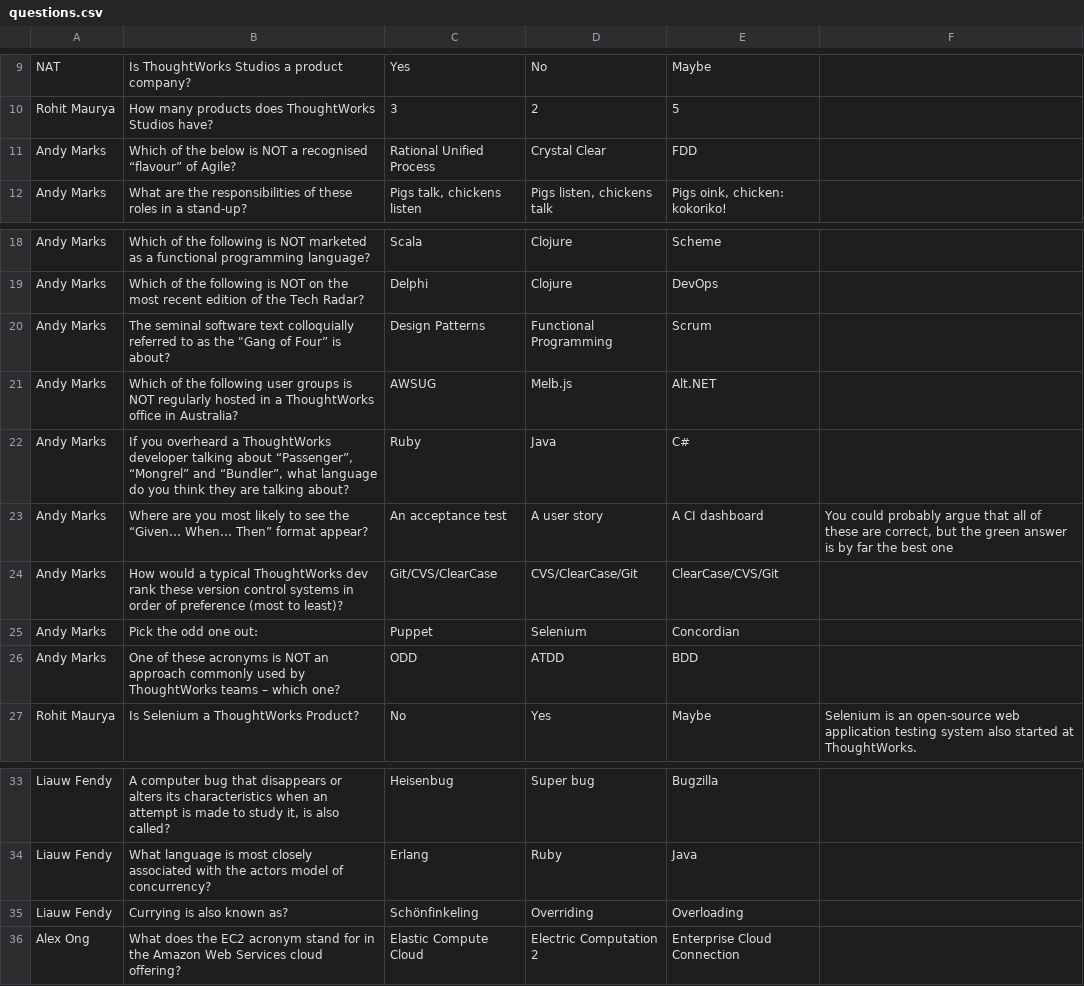
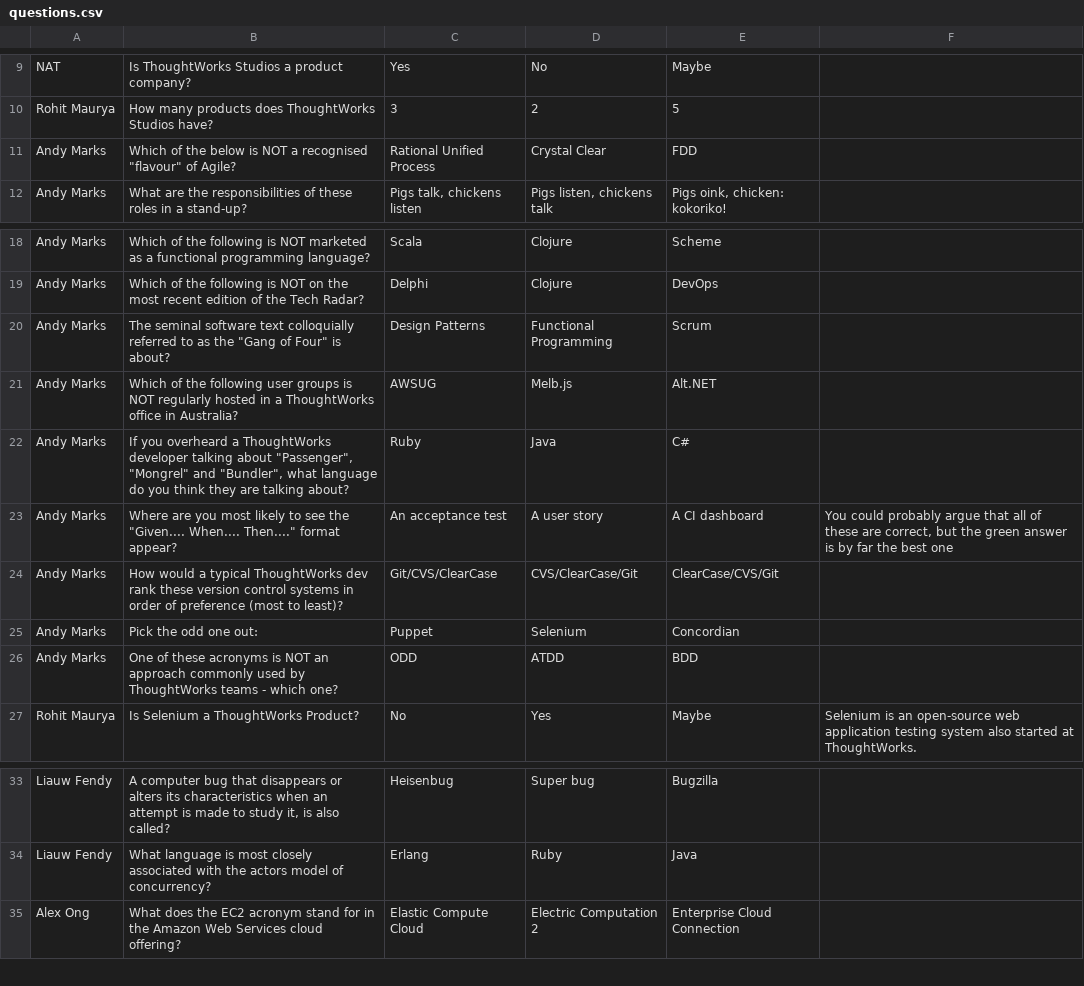
Before and after one commit to cbushell/twqa, a CSV file: config/questions.csv, drawn as a sheet; only a part is shown, gaps mark what is left out.

```diff
--- a/config/questions.csv
+++ b/config/questions.csv
@@ -10,3 +10,3 @@ NAT,Is ThoughtWorks Studios a product company?,Yes,No,Maybe
 Rohit Maurya,How many products does ThoughtWorks Studios have?,3,2,5
-Andy Marks,Which of the below is NOT a recognised “flavour” of Agile?,Rational Unified Process,Crystal Clear,FDD
+Andy Marks,"Which of the below is NOT a recognised ""flavour"" of Agile?",Rational Unified Process,Crystal Clear,FDD
 Andy Marks,What are the responsibilities of these roles in a stand-up?,"Pigs talk, chickens listen","Pigs listen, chickens talk","Pigs oink, chicken: kokoriko!"
@@ -19,9 +19,9 @@ Andy Marks,Which of the following is NOT marketed as a functional programming la
 Andy Marks,Which of the following is NOT on the most recent edition of the Tech Radar?,Delphi,Clojure,DevOps
-Andy Marks,"The seminal software text colloquially referred to as the ""Gang of Four” is about?",Design Patterns,Functional Programming,Scrum
+Andy Marks,"The seminal software text colloquially referred to as the ""Gang of Four"" is about?",Design Patterns,Functional Programming,Scrum
 Andy Marks,Which of the following user groups is NOT regularly hosted in a ThoughtWorks office in Australia?,AWSUG,Melb.js,Alt.NET
-Andy Marks,"If you overheard a ThoughtWorks developer talking about “Passenger”, “Mongrel” and “Bundler”, what language do you think they are talking about?",Ruby,Java,C#
-Andy Marks,Where are you most likely to see the “Given… When… Then” format appear?,An acceptance test,A user story,A CI dashboard,"You could probably argue that all of these are correct, but the green answer is by far the best one"
+Andy Marks,"If you overheard a ThoughtWorks developer talking about ""Passenger"", ""Mongrel"" and ""Bundler"", what language do you think they are talking about?",Ruby,Java,C#
+Andy Marks,"Where are you most likely to see the ""Given.... When.... Then...."" format appear?",An acceptance test,A user story,A CI dashboard,"You could probably argue that all of these are correct, but the green answer is by far the best one"
 Andy Marks,How would a typical ThoughtWorks dev rank these version control systems in order of preference (most to least)?,Git/CVS/ClearCase ,CVS/ClearCase/Git,ClearCase/CVS/Git
 Andy Marks,Pick the odd one out:,Puppet,Selenium,Concordian
-Andy Marks,One of these acronyms is NOT an approach commonly used by ThoughtWorks teams – which one? ,ODD,ATDD,BDD
+Andy Marks,One of these acronyms is NOT an approach commonly used by ThoughtWorks teams - which one? ,ODD,ATDD,BDD
 Rohit Maurya,Is Selenium a ThoughtWorks Product?,No,Yes,Maybe,Selenium is an open-source web application testing system also started at ThoughtWorks.
@@ -34,3 +34,2 @@ Liauw Fendy,"A computer bug that disappears or alters its characteristics when a
 Liauw Fendy,What language is most closely associated with the actors model of concurrency?,Erlang,Ruby,Java
-Liauw Fendy,Currying is also known as?,Schönfinkeling,Overriding,Overloading
 Alex Ong,What does the EC2 acronym stand for in the Amazon Web Services cloud offering?,Elastic Compute Cloud,Electric Computation 2,Enterprise Cloud Connection
```
Also changed, not shown: 3 other files.
